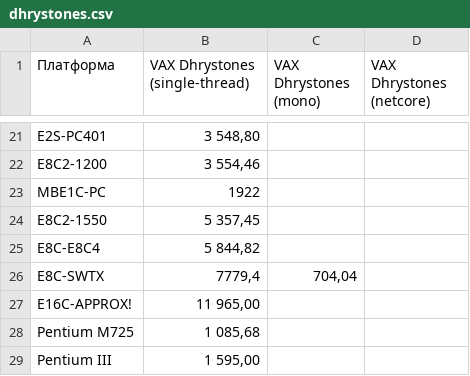
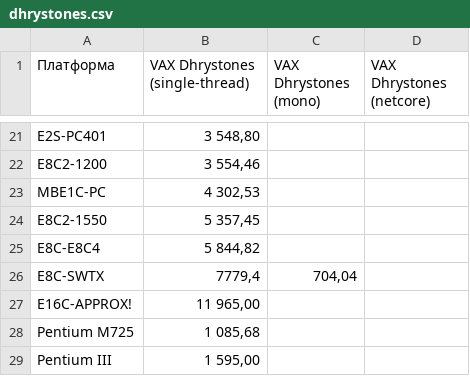
Before and after one commit to EntityFX/anybench, a CSV file: doc/csv/dhrystones.csv, drawn as a sheet; only a part is shown, gaps mark what is left out.

Commit message:
Fix E1C+ Dhrystones results

```diff
--- a/doc/csv/dhrystones.csv
+++ b/doc/csv/dhrystones.csv
@@ -22,3 +22,3 @@ E2S-PC401;3 548,80;;
 E8C2-1200;3 554,46;;
-MBE1C-PC;1922;;
+MBE1C-PC;4 302,53;;
 E8C2-1550;5 357,45;;
```
